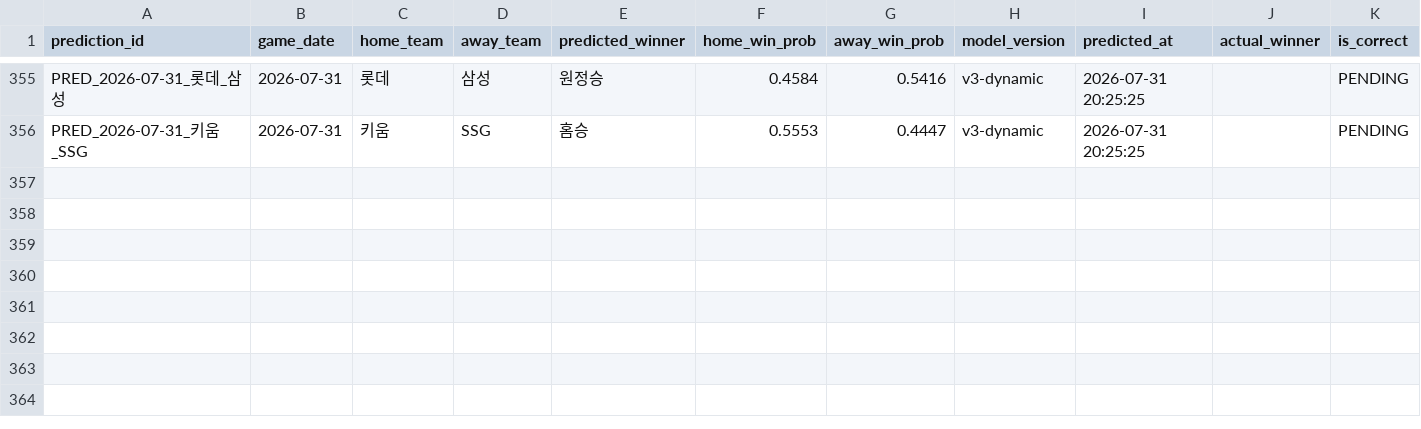
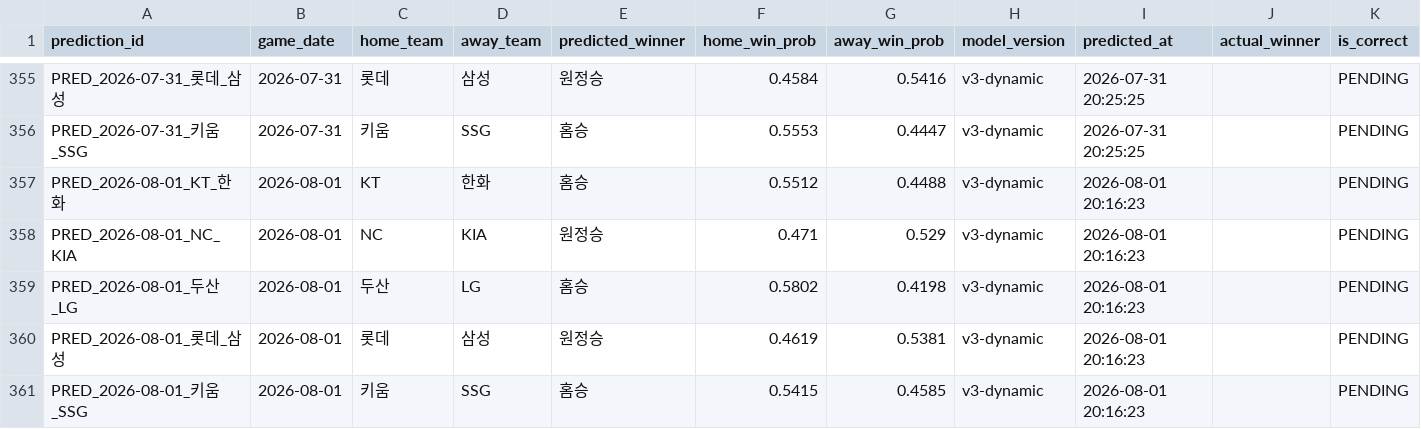
Before and after one commit to limanho001014-create/kbo-predictor-dynamic, a CSV file: data/predictions_log.csv, drawn as a sheet; only a part is shown, gaps mark what is left out; rows hold the shown columns only; the diff names each change by its address in the sheet, - before the commit and + after, or states it on an @@ line.

```diff
--- a/data/predictions_log.csv
+++ b/data/predictions_log.csv
+row 357: PRED_2026-08-01_KT_한화 | 2026-08-01 | KT | 한화 | 홈승 | 0.5512 | 0.4488 | v3-dynamic | 2026-08-01 20:16:23 |  | PENDING
+row 358: PRED_2026-08-01_NC_KIA | 2026-08-01 | NC | KIA | 원정승 | 0.471 | 0.529 | v3-dynamic | 2026-08-01 20:16:23 |  | PENDING
+row 359: PRED_2026-08-01_두산_LG | 2026-08-01 | 두산 | LG | 홈승 | 0.5802 | 0.4198 | v3-dynamic | 2026-08-01 20:16:23 |  | PENDING
+row 360: PRED_2026-08-01_롯데_삼성 | 2026-08-01 | 롯데 | 삼성 | 원정승 | 0.4619 | 0.5381 | v3-dynamic | 2026-08-01 20:16:23 |  | PENDING
+row 361: PRED_2026-08-01_키움_SSG | 2026-08-01 | 키움 | SSG | 홈승 | 0.5415 | 0.4585 | v3-dynamic | 2026-08-01 20:16:23 |  | PENDING
```
Also changed, not shown: data/games_history.csv, data/players_latest_hitter.csv, 7 other files.
